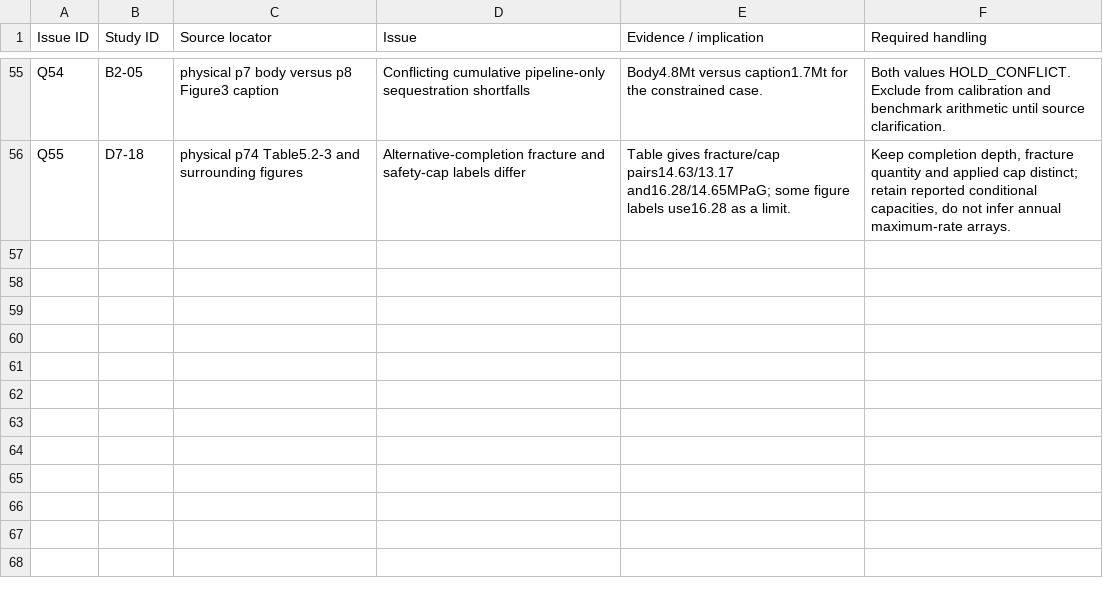
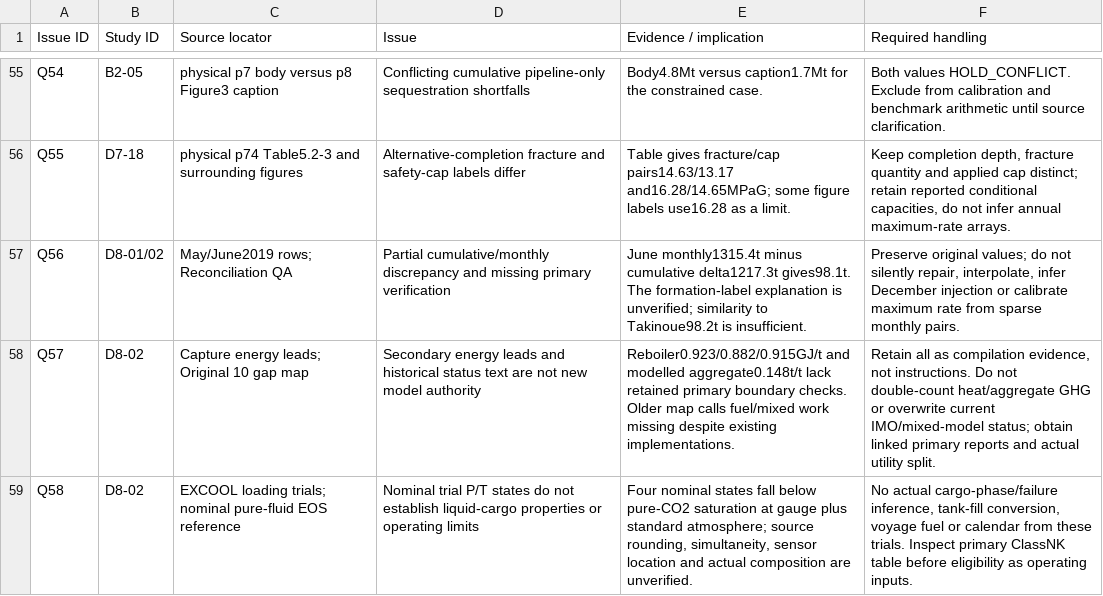
Before and after one commit to johnzhi/phd_decoding-v1, a CSV file: paper1/data/issues.csv, drawn as a sheet; only a part is shown, gaps mark what is left out.

Commit message:
Audit partial Tomakomai monthly and EXCOOL evidence without unverified model inputs

```diff
--- a/paper1/data/issues.csv
+++ b/paper1/data/issues.csv
@@ -56 +56,4 @@ Q54,B2-05,physical p7 body versus p8 Figure3 caption,Conflicting cumulative pipe
 Q55,D7-18,physical p74 Table5.2-3 and surrounding figures,Alternative-completion fracture and safety-cap labels differ,Table gives fracture/cap pairs14.63/13.17 and16.28/14.65MPaG; some figure labels use16.28 as a limit.,"Keep completion depth, fracture quantity and applied cap distinct; retain reported conditional capacities, do not infer annual maximum-rate arrays."
+Q56,D8-01/02,May/June2019 rows; Reconciliation QA,Partial cumulative/monthly discrepancy and missing primary verification,June monthly1315.4t minus cumulative delta1217.3t gives98.1t. The formation-label explanation is unverified; similarity to Takinoue98.2t is insufficient.,"Preserve original values; do not silently repair, interpolate, infer December injection or calibrate maximum rate from sparse monthly pairs."
+Q57,D8-02,Capture energy leads; Original 10 gap map,Secondary energy leads and historical status text are not new model authority,Reboiler0.923/0.882/0.915GJ/t and modelled aggregate0.148t/t lack retained primary boundary checks. Older map calls fuel/mixed work missing despite existing implementations.,"Retain all as compilation evidence, not instructions. Do not double-count heat/aggregate GHG or overwrite current IMO/mixed-model status; obtain linked primary reports and actual utility split."
+Q58,D8-02,EXCOOL loading trials; nominal pure-fluid EOS reference,Nominal trial P/T states do not establish liquid-cargo properties or operating limits,"Four nominal states fall below pure-CO2 saturation at gauge plus standard atmosphere; source rounding, simultaneity, sensor location and actual composition are unverified.","No actual cargo-phase/failure inference, tank-fill conversion, voyage fuel or calendar from these trials. Inspect primary ClassNK table before eligibility as operating inputs."
```
Also changed, not shown: paper1/data/operational_data_gaps.csv, 35 other files.
